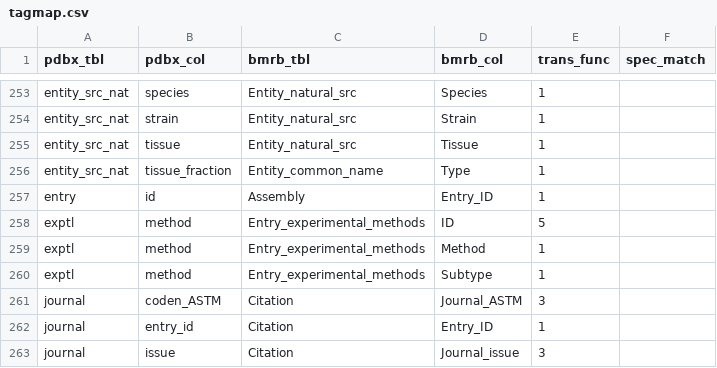
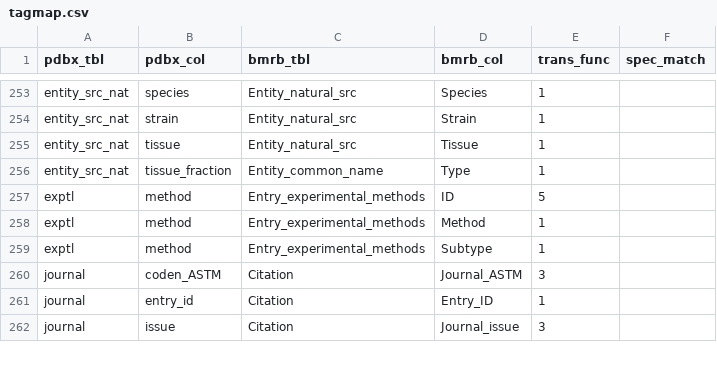
Before and after one commit to yokochi47/BMRBoTool, a CSV file: xsd2owl/tagmap.csv, drawn as a sheet; only a part is shown, gaps mark what is left out; the diff names each change by its address in the sheet, - before the commit and + after, or states it on an @@ line.

Commit message:
Update tagmap.csv

```diff
--- a/xsd2owl/tagmap.csv
+++ b/xsd2owl/tagmap.csv
-row 257: entry | id | Assembly | Entry_ID | 1
```
Also changed, not shown: 2 other files.
